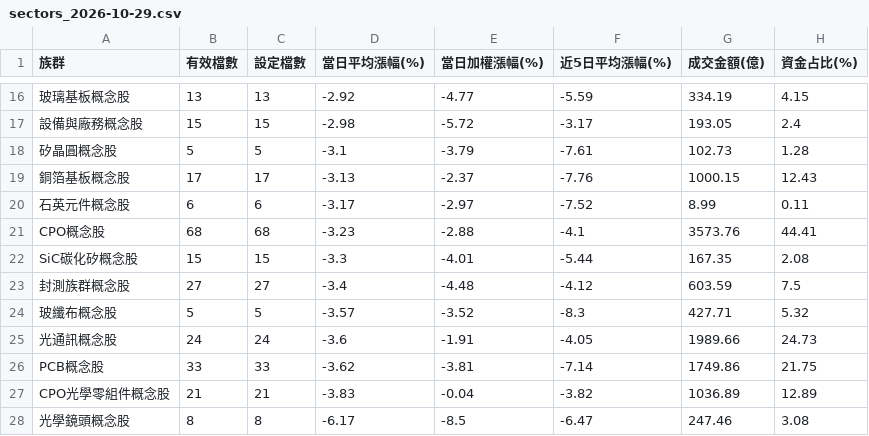
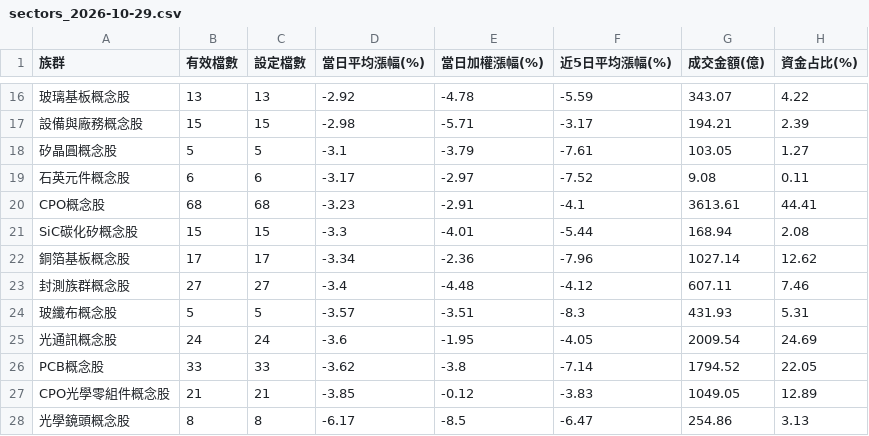
Before and after one commit to jasonlin777/-tw-stock-dashboard, a CSV file: output/sectors_2026-10-29.csv, drawn as a sheet; only a part is shown, gaps mark what is left out; removed rows and columns are numbered as before the commit, all else as after; the diff covers the shown part only; the diff names each change by its address in the sheet, - before the commit and + after, or states it on an @@ line.

```diff
--- a/output/sectors_2026-10-29.csv
+++ b/output/sectors_2026-10-29.csv
-E16 (當日加權漲幅(%)): -4.77
+E16 (當日加權漲幅(%)): -4.78
-G16 (成交金額(億)): 334.19
+G16 (成交金額(億)): 343.07
-H16 (資金占比(%)): 4.15
+H16 (資金占比(%)): 4.22
-E17 (當日加權漲幅(%)): -5.72
+E17 (當日加權漲幅(%)): -5.71
-G17 (成交金額(億)): 193.05
+G17 (成交金額(億)): 194.21
-H17 (資金占比(%)): 2.4
+H17 (資金占比(%)): 2.39
-G18 (成交金額(億)): 102.73
+G18 (成交金額(億)): 103.05
-H18 (資金占比(%)): 1.28
+H18 (資金占比(%)): 1.27
-row 19: 銅箔基板概念股 | 17 | 17 | -3.13 | -2.37 | -7.76 | 1000.15 | 12.43
-G19 (成交金額(億)): 8.99
+G19 (成交金額(億)): 9.08
-E20 (當日加權漲幅(%)): -2.88
+E20 (當日加權漲幅(%)): -2.91
-G20 (成交金額(億)): 3573.76
+G20 (成交金額(億)): 3613.61
-G21 (成交金額(億)): 167.35
+G21 (成交金額(億)): 168.94
+row 22: 銅箔基板概念股 | 17 | 17 | -3.34 | -2.36 | -7.96 | 1027.14 | 12.62
-G23 (成交金額(億)): 603.59
+G23 (成交金額(億)): 607.11
-H23 (資金占比(%)): 7.5
+H23 (資金占比(%)): 7.46
-E24 (當日加權漲幅(%)): -3.52
+E24 (當日加權漲幅(%)): -3.51
-G24 (成交金額(億)): 427.71
+G24 (成交金額(億)): 431.93
-H24 (資金占比(%)): 5.32
+H24 (資金占比(%)): 5.31
-E25 (當日加權漲幅(%)): -1.91
+E25 (當日加權漲幅(%)): -1.95
-G25 (成交金額(億)): 1989.66
+G25 (成交金額(億)): 2009.54
-H25 (資金占比(%)): 24.73
+H25 (資金占比(%)): 24.69
-E26 (當日加權漲幅(%)): -3.81
+E26 (當日加權漲幅(%)): -3.8
-G26 (成交金額(億)): 1749.86
+G26 (成交金額(億)): 1794.52
-H26 (資金占比(%)): 21.75
+H26 (資金占比(%)): 22.05
-D27 (當日平均漲幅(%)): -3.83
+D27 (當日平均漲幅(%)): -3.85
-E27 (當日加權漲幅(%)): -0.04
+E27 (當日加權漲幅(%)): -0.12
-F27 (近5日平均漲幅(%)): -3.82
+F27 (近5日平均漲幅(%)): -3.83
-G27 (成交金額(億)): 1036.89
+G27 (成交金額(億)): 1049.05
-G28 (成交金額(億)): 247.46
+G28 (成交金額(億)): 254.86
-H28 (資金占比(%)): 3.08
+H28 (資金占比(%)): 3.13
```
Also changed, not shown: 31 edited cells elsewhere in this file, output/history.csv, output/sectors_latest.csv, 2 other files.
